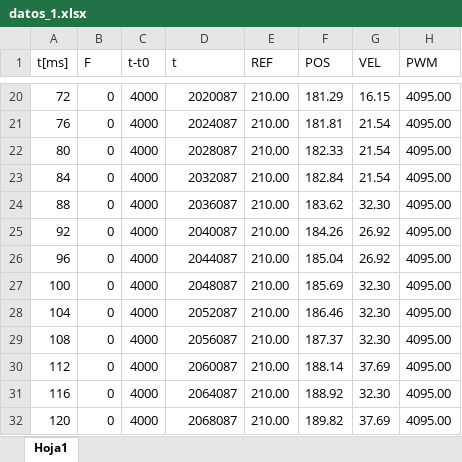
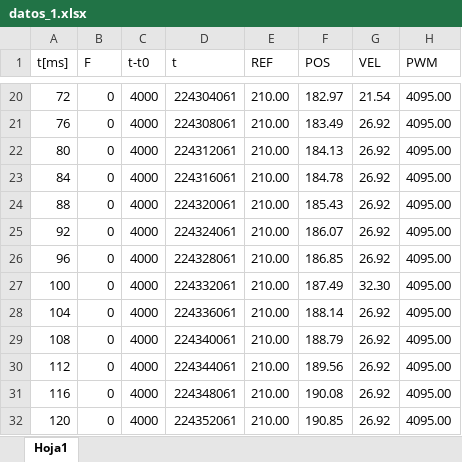
Before and after one commit to LeonDV/respirador, an Excel workbook: ESP32 - Código/Caracterización - Diseño/Python - Captura de datos/pwm_4095/datos_1.xlsx, sheet Hoja1, drawn as a sheet; only a part is shown, gaps mark what is left out; values as stored, in another font and other column widths than the file's, no borders; the diff covers the shown part only; the diff names each change by its address in the sheet, - before the commit and + after, or states it on an @@ line.

```diff
--- a/ESP32 - Código/Caracterización - Diseño/Python - Captura de datos/pwm_4095/datos_1.xlsx (sheet Hoja1)
+++ b/ESP32 - Código/Caracterización - Diseño/Python - Captura de datos/pwm_4095/datos_1.xlsx (sheet Hoja1)
-D20 (t): 2020087
+D20 (t): 224304061
-F20 (POS): 181.29
+F20 (POS): 182.97
-G20 (VEL): 16.15
+G20 (VEL): 21.54
-D21 (t): 2024087
+D21 (t): 224308061
-F21 (POS): 181.81
+F21 (POS): 183.49
-G21:G23 (VEL): 21.54
+G21:G23 (VEL): 26.92
-D22 (t): 2028087
+D22 (t): 224312061
-F22 (POS): 182.33
+F22 (POS): 184.13
-D23 (t): 2032087
+D23 (t): 224316061
-F23 (POS): 182.84
+F23 (POS): 184.78
-D24 (t): 2036087
+D24 (t): 224320061
-F24 (POS): 183.62
+F24 (POS): 185.43
-G24 (VEL): 32.30
+G24 (VEL): 26.92
-D25 (t): 2040087
+D25 (t): 224324061
-F25 (POS): 184.26
+F25 (POS): 186.07
-D26 (t): 2044087
+D26 (t): 224328061
-F26 (POS): 185.04
+F26 (POS): 186.85
-D27 (t): 2048087
+D27 (t): 224332061
-F27 (POS): 185.69
+F27 (POS): 187.49
-D28 (t): 2052087
+D28 (t): 224336061
-F28 (POS): 186.46
+F28 (POS): 188.14
-G28:G29 (VEL): 32.30
+G28:G29 (VEL): 26.92
-D29 (t): 2056087
+D29 (t): 224340061
-F29 (POS): 187.37
+F29 (POS): 188.79
-D30 (t): 2060087
+D30 (t): 224344061
-F30 (POS): 188.14
+F30 (POS): 189.56
-G30 (VEL): 37.69
+G30 (VEL): 26.92
-D31 (t): 2064087
+D31 (t): 224348061
-F31 (POS): 188.92
+F31 (POS): 190.08
-G31 (VEL): 32.30
+G31 (VEL): 26.92
-D32 (t): 2068087
+D32 (t): 224352061
-F32 (POS): 189.82
+F32 (POS): 190.85
-G32 (VEL): 37.69
+G32 (VEL): 26.92
```
Also changed, not shown: other rows of this sheet, 9 other files.
